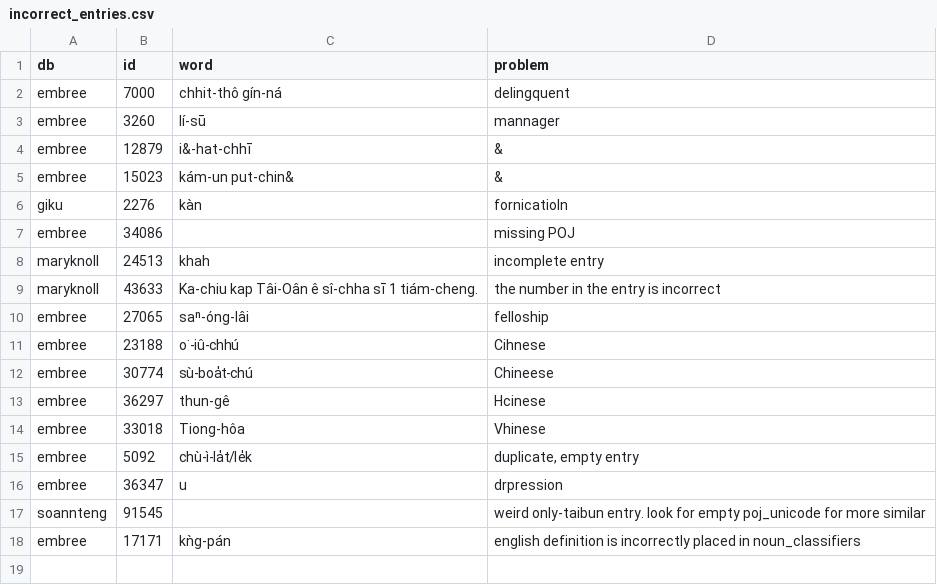
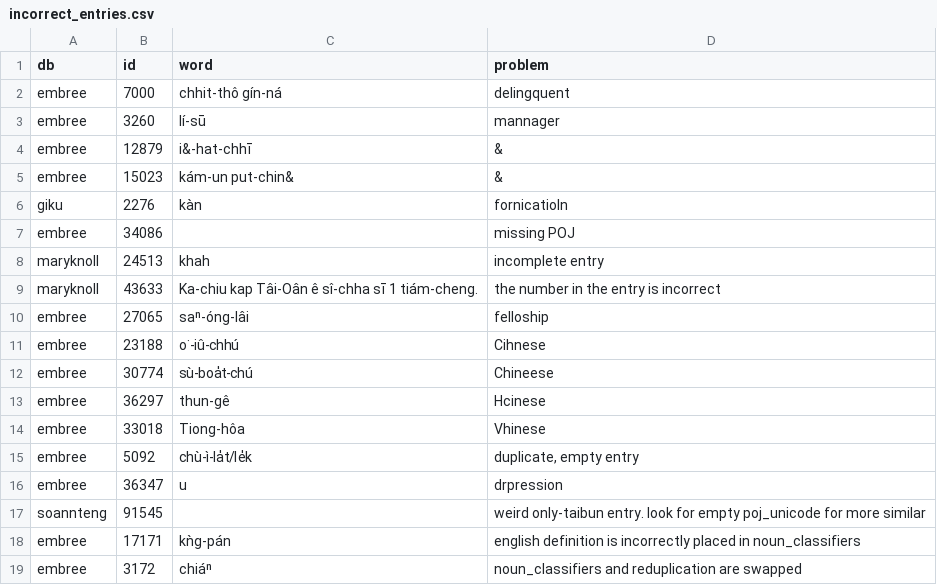
Before and after one commit to MrAwesome/Liburry, a CSV file: misc/incorrect_entries.csv, drawn as a sheet.

Commit message:
Update incorrect_entries.csv

```diff
--- a/misc/incorrect_entries.csv
+++ b/misc/incorrect_entries.csv
@@ -18 +18,2 @@ soannteng,"91545",,"weird only-taibun entry. look for empty poj_unicode for more
 "embree","17171","kǹg-pán","english definition is incorrectly placed in noun_classifiers"
+"embree","3172","chiáⁿ","noun_classifiers and reduplication are swapped"
```
